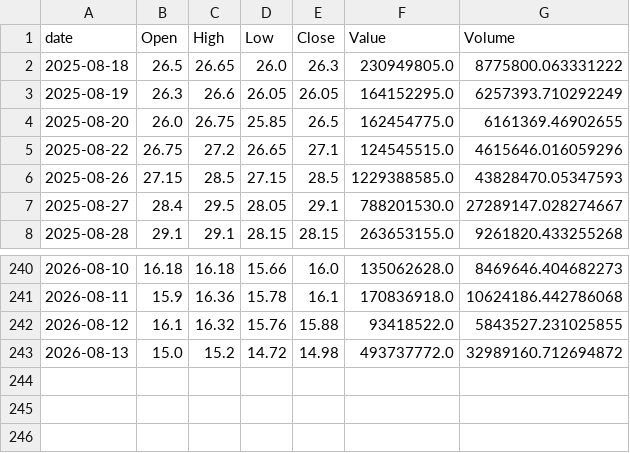
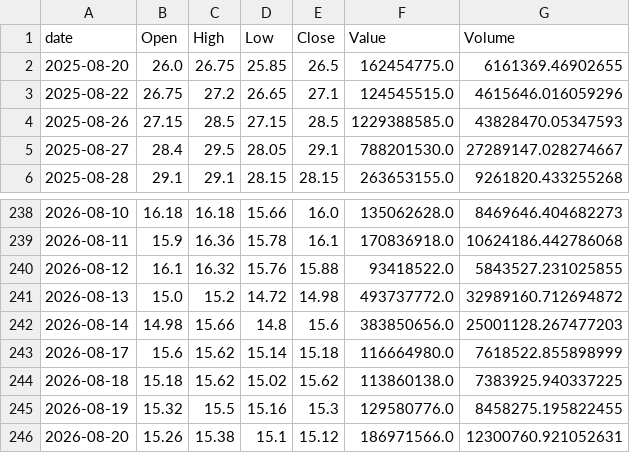
Before and after one commit to Jan-Barrera/pse-dashboard, a CSV file: data/temp/ALI_data.csv, drawn as a sheet; only a part is shown, gaps mark what is left out; removed rows and columns are numbered as before the commit, all else as after; the diff names each change by its address in the sheet, - before the commit and + after, or states it on an @@ line.

```diff
--- a/data/temp/ALI_data.csv
+++ b/data/temp/ALI_data.csv
-row 2: 2025-08-18 | 26.5 | 26.65 | 26.0 | 26.3 | 230949805.0 | 8775800.063331222
-row 3: 2025-08-19 | 26.3 | 26.6 | 26.05 | 26.05 | 164152295.0 | 6257393.710292249
+row 242: 2026-08-14 | 14.98 | 15.66 | 14.8 | 15.6 | 383850656.0 | 25001128.267477203
+row 243: 2026-08-17 | 15.6 | 15.62 | 15.14 | 15.18 | 116664980.0 | 7618522.855898999
+row 244: 2026-08-18 | 15.18 | 15.62 | 15.02 | 15.62 | 113860138.0 | 7383925.940337225
+row 245: 2026-08-19 | 15.32 | 15.5 | 15.16 | 15.3 | 129580776.0 | 8458275.195822455
+row 246: 2026-08-20 | 15.26 | 15.38 | 15.1 | 15.12 | 186971566.0 | 12300760.921052631
```
Also changed, not shown: data/temp/FGEN_data.csv, data/temp/IMI_data.csv, 12 other files.
